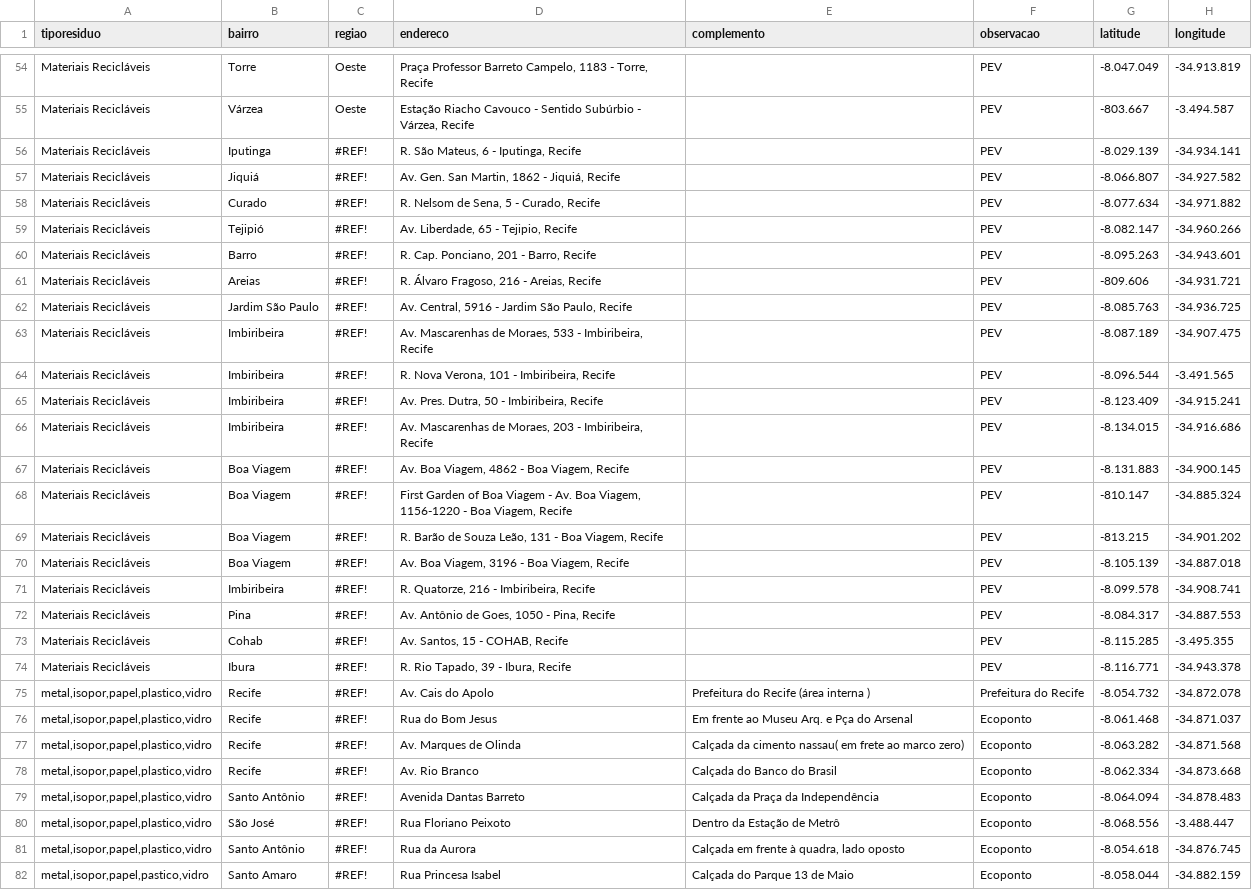
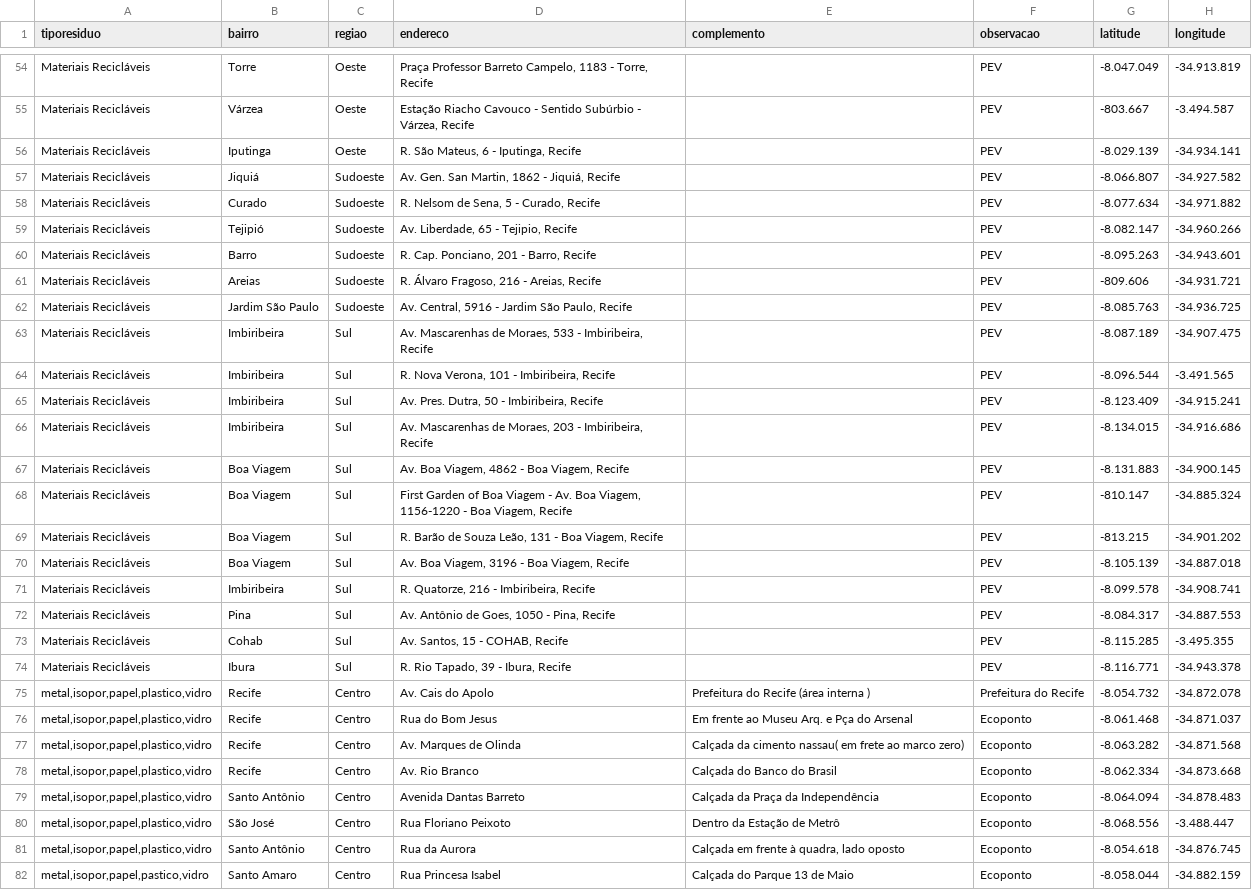
Before and after one commit to anicelysantos/codabr23-streamlit, a CSV file: pontos-coleta-recife.csv, drawn as a sheet; only a part is shown, gaps mark what is left out; the diff covers the shown part only; the diff names each change by its address in the sheet, - before the commit and + after, or states it on an @@ line.

Commit message:
Add files via upload

```diff
--- a/pontos-coleta-recife.csv
+++ b/pontos-coleta-recife.csv
-C56 (regiao): #REF!
+C56 (regiao): Oeste
-C57:C62 (regiao): #REF!
+C57:C62 (regiao): Sudoeste
-C63:C74 (regiao): #REF!
+C63:C74 (regiao): Sul
-C75:C82 (regiao): #REF!
+C75:C82 (regiao): Centro
```
Also changed, not shown: 145 edited cells elsewhere in this file.
